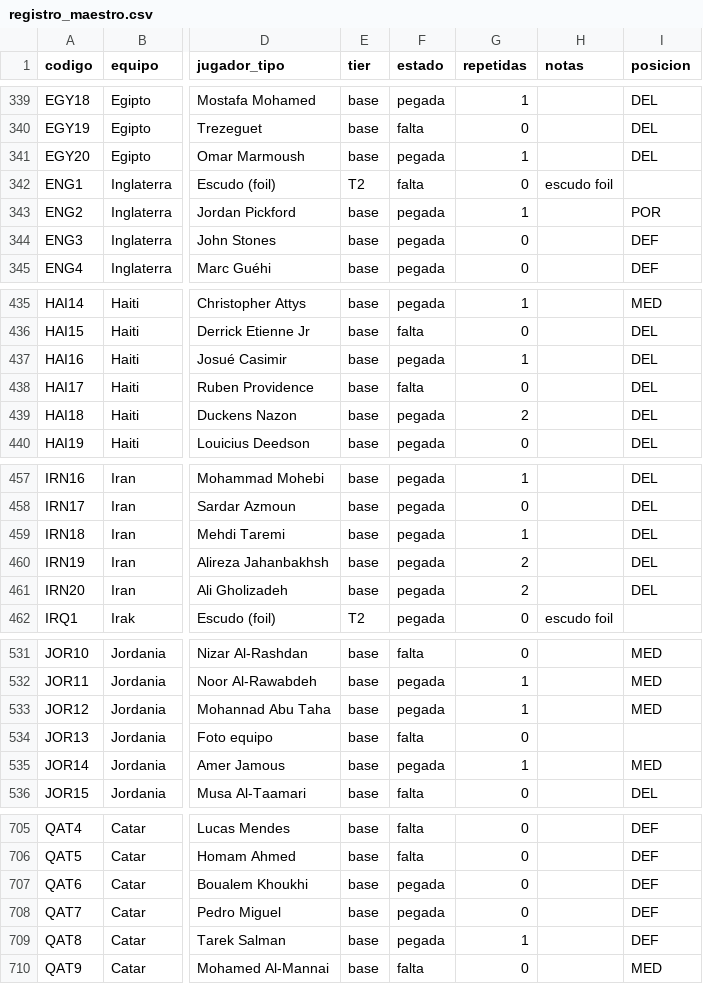
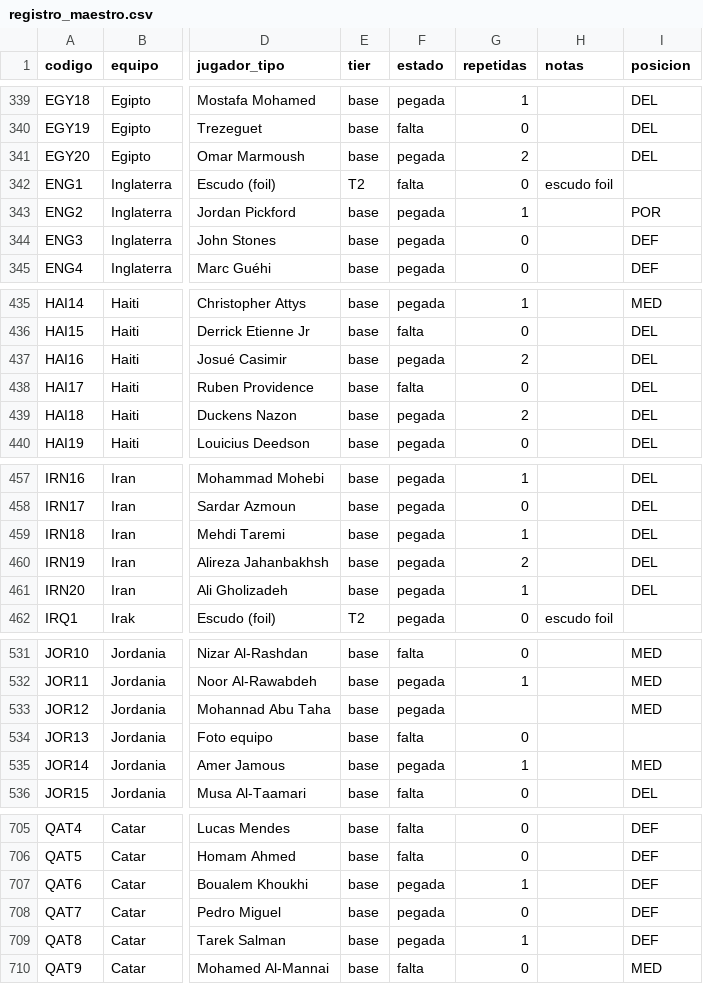
Before and after one commit to BorisTapiaV/album-mundial-2026, a CSV file: registro_maestro.csv, drawn as a sheet; only a part is shown, gaps mark what is left out; the diff covers the shown part only; the diff names each change by its address in the sheet, - before the commit and + after, or states it on an @@ line.

```diff
--- a/registro_maestro.csv
+++ b/registro_maestro.csv
-G341 (repetidas): 1
+G341 (repetidas): 2
-G437 (repetidas): 1
+G437 (repetidas): 2
-G461 (repetidas): 2
+G461 (repetidas): 1
-G533 (repetidas): 1
+G533 (repetidas): (empty)
-G707 (repetidas): 0
+G707 (repetidas): 1
```
Also changed, not shown: 8 edited cells elsewhere in this file, 7 other files.
